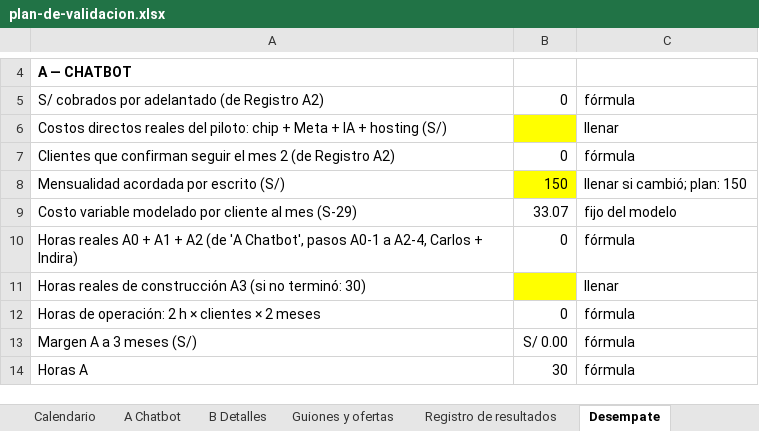
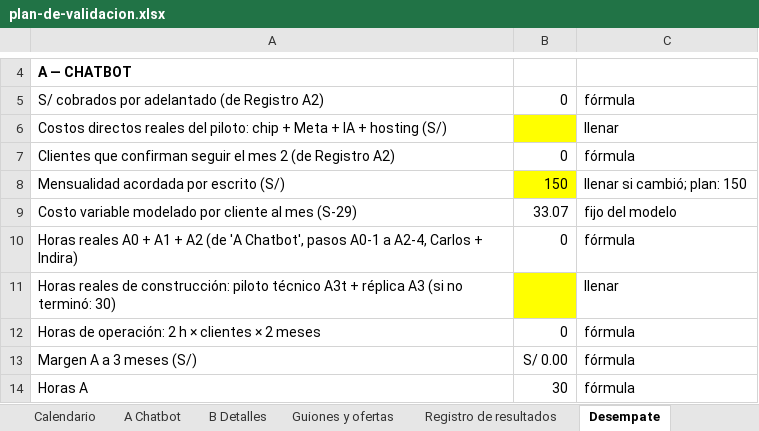
Before and after one commit to Darknow-web/Aplicativo-UPN-Talent-Lab, an Excel workbook: entregables/plan-de-validacion.xlsx, sheet Desempate, drawn as a sheet; only a part is shown, gaps mark what is left out; values as stored, in another font and other column widths than the file's, no borders; the diff names each change by its address in the sheet, - before the commit and + after, or states it on an @@ line.

```diff
--- a/entregables/plan-de-validacion.xlsx (sheet Desempate)
+++ b/entregables/plan-de-validacion.xlsx (sheet Desempate)
-A11: …reales de construcción A3 (si…
+A11: …reales de construcción: piloto técnico A3t + réplica A3 (si…
```
Also changed, not shown: sheet A Chatbot, sheet Calendario, sheet Guiones y ofertas, sheet Registro de resultados, sheet Inicio, formulas that keep their value, 3 other files.
